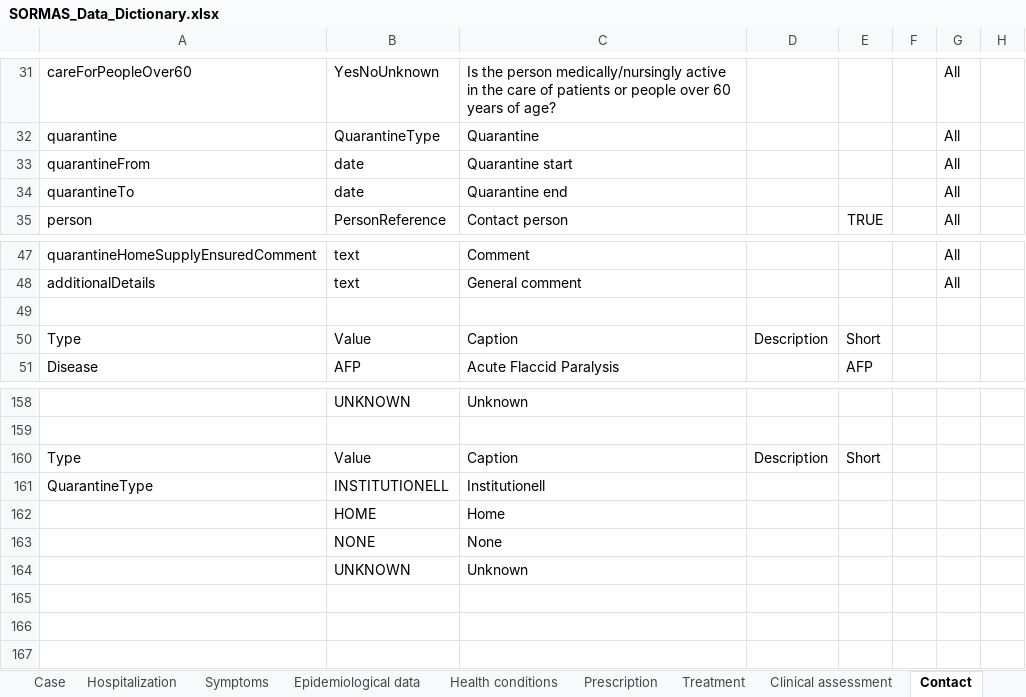
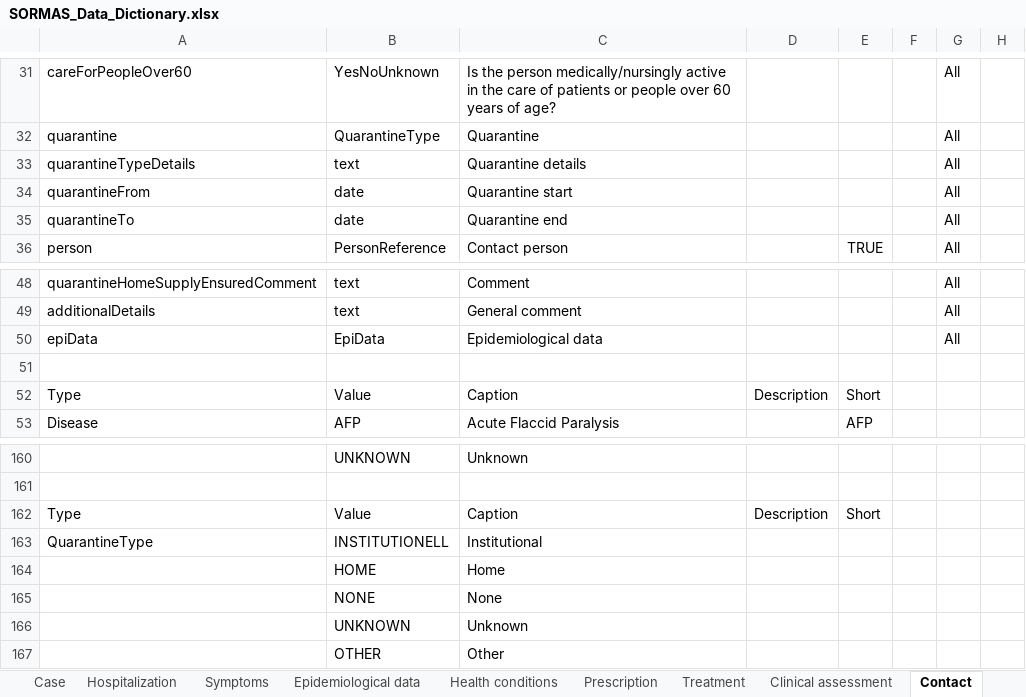
Before and after one commit to SORMAS-Foundation/SORMAS-Project, an Excel workbook: sormas-api/src/main/resources/doc/SORMAS_Data_Dictionary.xlsx, sheet Contact, drawn as a sheet; only a part is shown, gaps mark what is left out; values as stored, in another font and other column widths than the file's, no borders; table styles not drawn; addresses are those after the commit; the diff names each change by its address in the sheet, - before the commit and + after, or states it on an @@ line.

```diff
--- a/sormas-api/src/main/resources/doc/SORMAS_Data_Dictionary.xlsx (sheet Contact)
+++ b/sormas-api/src/main/resources/doc/SORMAS_Data_Dictionary.xlsx (sheet Contact)
+row 33: quarantineTypeDetails | text | Quarantine details |  |  |  | All
+row 50: epiData | EpiData | Epidemiological data |  |  |  | All
-C163: Institutionell
+C163: Institutional
+row 167:  | OTHER | Other
```
Also changed, not shown: sheet Event, sheet Case, sheet Sample, sheet About, sheet User, sheet Pathogen test, other sheet tabs, sormas-api/src/main/resources/doc/SORMAS_User_Rights.xlsx, 3 other files.
